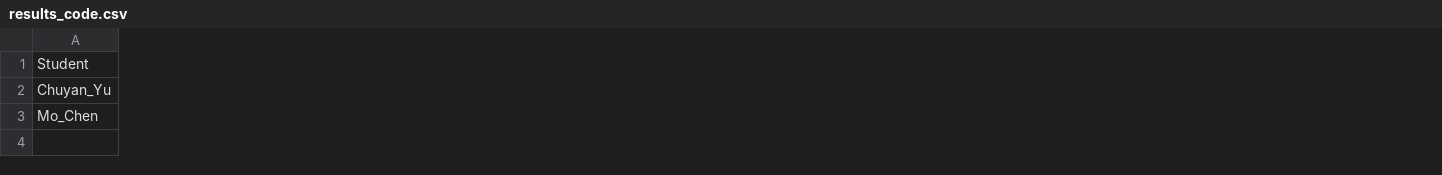
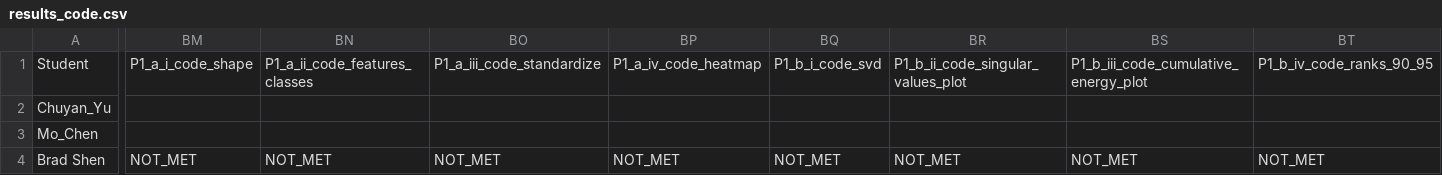
Before and after one commit to lkyamamo/util, a CSV file: grading/ai/results_code.csv, drawn as a sheet; only a part is shown, gaps mark what is left out; rows hold the shown columns only; the diff covers the shown part only; the diff names each change by its address in the sheet, - before the commit and + after, or states it on an @@ line.

```diff
--- a/grading/ai/results_code.csv
+++ b/grading/ai/results_code.csv
+column BM, row 1: P1_a_i_code_shape
+column BN, row 1: P1_a_ii_code_features_classes
+column BO, row 1: P1_a_iii_code_standardize
+column BP, row 1: P1_a_iv_code_heatmap
+column BQ, row 1: P1_b_i_code_svd
+column BR, row 1: P1_b_ii_code_singular_values_plot
+column BS, row 1: P1_b_iii_code_cumulative_energy_plot
+column BT, row 1: P1_b_iv_code_ranks_90_95
+row 4: Brad Shen | NOT_MET | NOT_MET | NOT_MET | NOT_MET | NOT_MET | NOT_MET | NOT_MET | NOT_MET
```
Also changed, not shown: 26 added columns elsewhere in this file, grading/ai/results_written.csv, 11 other files.
